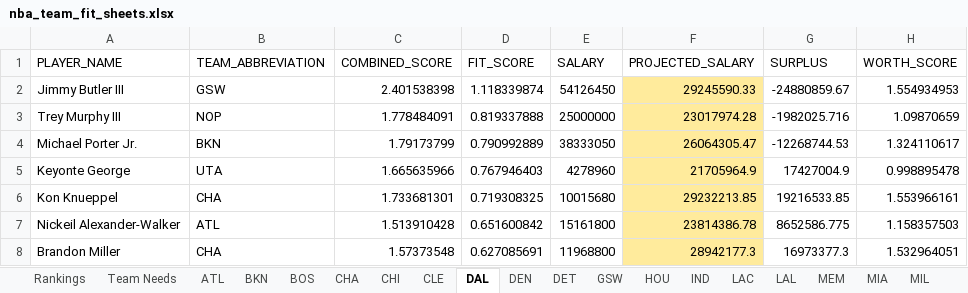
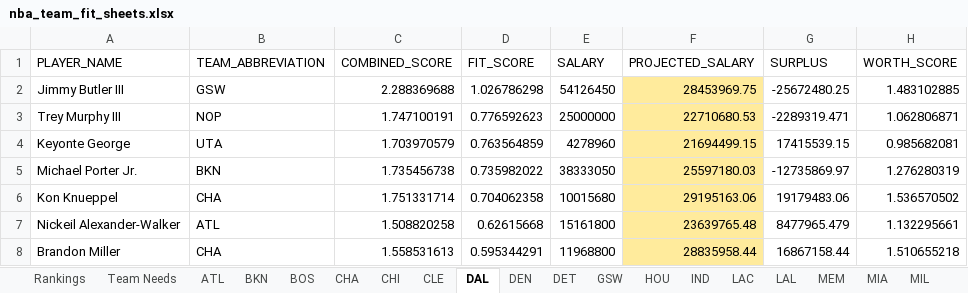
Before and after one commit to jaykakani/nba-player-value-model, an Excel workbook: nba_team_fit_sheets.xlsx, sheet DAL, drawn as a sheet; only a part is shown; values as stored, in another font and other column widths than the file's, no borders; conditional formats not drawn; removed rows and columns are numbered as before the commit, all else as after; the diff covers the shown part only; the diff names each change by its address in the sheet, - before the commit and + after, or states it on an @@ line.

Commit message:
Add reliability weighting to 3PT% and Open 3PT%
Both were raw percentages with no volume adjustment, letting a hot
small sample score as an elite shooter (Marvin Bagley III: 46% on
~54 season attempts). Reliability-weighted by each metric's own
season attempt volume, same pattern used for Ast/TO Ratio and
On-Ball Defense.

```diff
--- a/nba_team_fit_sheets.xlsx (sheet DAL)
+++ b/nba_team_fit_sheets.xlsx (sheet DAL)
-C2 (COMBINED_SCORE): 2.401538398
+C2 (COMBINED_SCORE): 2.288369688
-D2 (FIT_SCORE): 1.118339874
+D2 (FIT_SCORE): 1.026786298
-F2 (PROJECTED_SALARY): 29245590.33
+F2 (PROJECTED_SALARY): 28453969.75
-G2 (SURPLUS): -24880859.67
+G2 (SURPLUS): -25672480.25
-H2 (WORTH_SCORE): 1.554934953
+H2 (WORTH_SCORE): 1.483102885
-C3 (COMBINED_SCORE): 1.778484091
+C3 (COMBINED_SCORE): 1.747100191
-D3 (FIT_SCORE): 0.819337888
+D3 (FIT_SCORE): 0.776592623
-F3 (PROJECTED_SALARY): 23017974.28
+F3 (PROJECTED_SALARY): 22710680.53
-G3 (SURPLUS): -1982025.716
+G3 (SURPLUS): -2289319.471
-H3 (WORTH_SCORE): 1.09870659
+H3 (WORTH_SCORE): 1.062806871
-row 4: Michael Porter Jr. | BKN | 1.79173799 | 0.790992889 | 38333050 | 26064305.47 | -12268744.53 | 1.324110617
-C4 (COMBINED_SCORE): 1.665635966
+C4 (COMBINED_SCORE): 1.703970579
-D4 (FIT_SCORE): 0.767946403
+D4 (FIT_SCORE): 0.763564859
-F4 (PROJECTED_SALARY): 21705964.9
+F4 (PROJECTED_SALARY): 21694499.15
-G4 (SURPLUS): 17427004.9
+G4 (SURPLUS): 17415539.15
-H4 (WORTH_SCORE): 0.998895478
+H4 (WORTH_SCORE): 0.985682081
+row 5: Michael Porter Jr. | BKN | 1.735456738 | 0.735982022 | 38333050 | 25597180.03 | -12735869.97 | 1.276280319
-C6 (COMBINED_SCORE): 1.733681301
+C6 (COMBINED_SCORE): 1.751331714
-D6 (FIT_SCORE): 0.719308325
+D6 (FIT_SCORE): 0.704062358
-F6 (PROJECTED_SALARY): 29232213.85
+F6 (PROJECTED_SALARY): 29195163.06
-G6 (SURPLUS): 19216533.85
+G6 (SURPLUS): 19179483.06
-H6 (WORTH_SCORE): 1.553966161
+H6 (WORTH_SCORE): 1.536570502
-C7 (COMBINED_SCORE): 1.513910428
+C7 (COMBINED_SCORE): 1.508820258
-D7 (FIT_SCORE): 0.651600842
+D7 (FIT_SCORE): 0.62615668
-F7 (PROJECTED_SALARY): 23814386.78
+F7 (PROJECTED_SALARY): 23639765.48
-G7 (SURPLUS): 8652586.775
+G7 (SURPLUS): 8477965.479
-H7 (WORTH_SCORE): 1.158357503
+H7 (WORTH_SCORE): 1.132295661
-C8 (COMBINED_SCORE): 1.57373548
+C8 (COMBINED_SCORE): 1.558531613
-D8 (FIT_SCORE): 0.627085691
+D8 (FIT_SCORE): 0.595344291
-F8 (PROJECTED_SALARY): 28942177.3
+F8 (PROJECTED_SALARY): 28835958.44
-G8 (SURPLUS): 16973377.3
+G8 (SURPLUS): 16867158.44
-H8 (WORTH_SCORE): 1.532964051
+H8 (WORTH_SCORE): 1.510655218
```
Also changed, not shown: 1 added row, 1 removed row and 10 edited cells elsewhere in this sheet, sheet Rankings, sheet DET, sheet NOP, sheet SAC, sheet PHI, sheet MEM, 24 more sheets.
